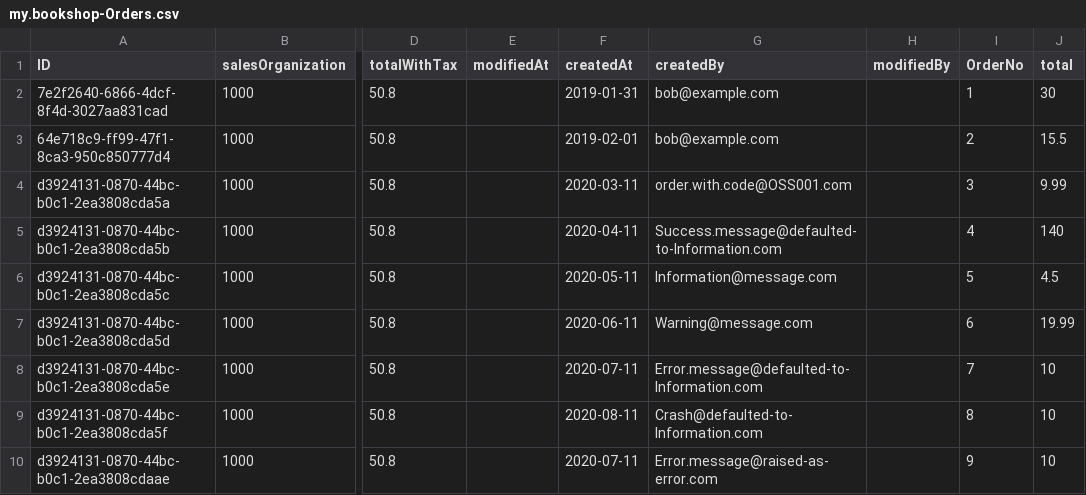
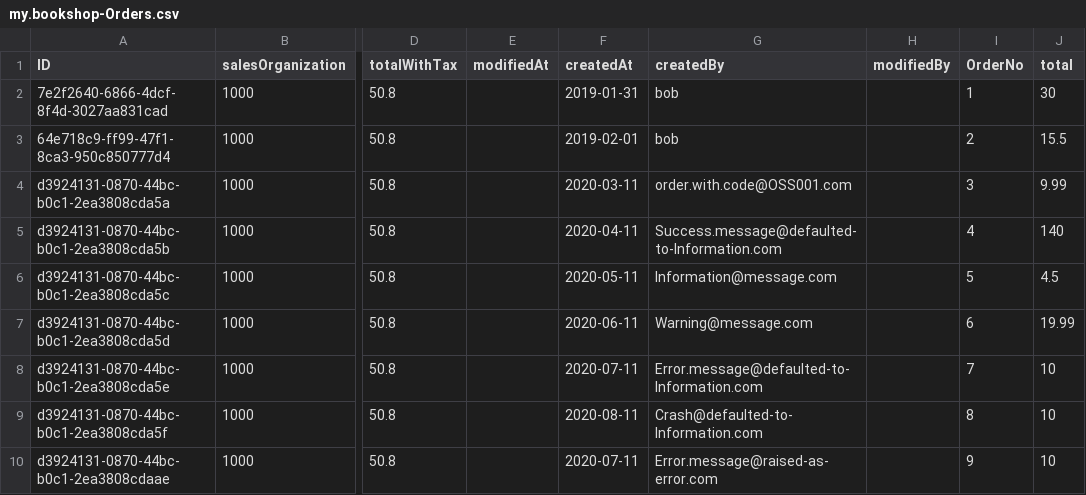
Before and after one commit to gregorwolf/bookshop-demo, a CSV file: db/csv/my.bookshop-Orders.csv, drawn as a sheet; only a part is shown, gaps mark what is left out; the diff names each change by its address in the sheet, - before the commit and + after, or states it on an @@ line.

Commit message:
feat: sample orders for user bob

```diff
--- a/db/csv/my.bookshop-Orders.csv
+++ b/db/csv/my.bookshop-Orders.csv
-G2:G3 (createdBy): bob@example.com
+G2:G3 (createdBy): bob
```
